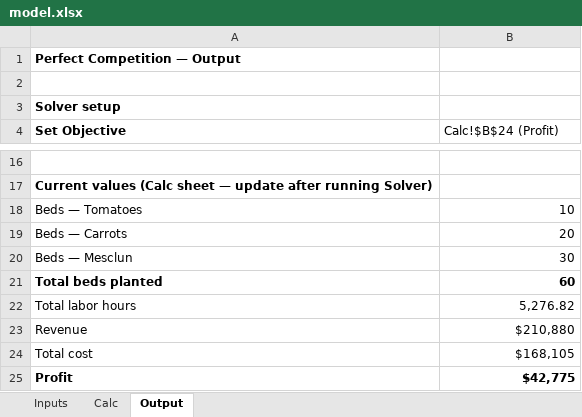
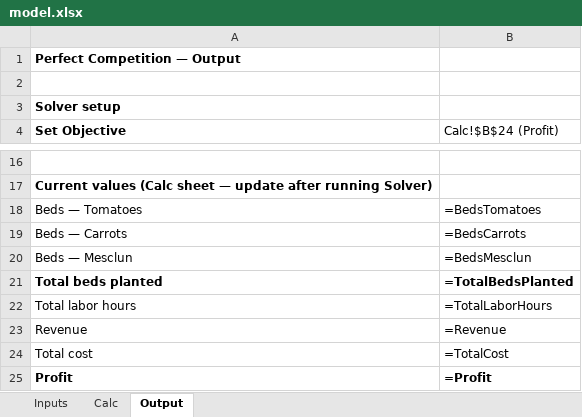
Before and after one commit to ryanmoor/ryan-moore, an Excel workbook: capabilities/marginal-analysis/model.xlsx, sheet Output, drawn as a sheet; only a part is shown, gaps mark what is left out; values as stored, in another font and other column widths than the file's, no borders; formulas without a stored value are shown as written; the diff names each change by its address in the sheet, - before the commit and + after, or states it on an @@ line.

```diff
--- a/capabilities/marginal-analysis/model.xlsx (sheet Output)
+++ b/capabilities/marginal-analysis/model.xlsx (sheet Output)
-B18 (Calc!$B$24 (Profit)): 10
+B18 (Calc!$B$24 (Profit)): =BedsTomatoes
-B19 (Calc!$B$24 (Profit)): 20
+B19 (Calc!$B$24 (Profit)): =BedsCarrots
-B20 (Calc!$B$24 (Profit)): 30
+B20 (Calc!$B$24 (Profit)): =BedsMesclun
-B21 (Calc!$B$24 (Profit)): 60
+B21 (Calc!$B$24 (Profit)): =TotalBedsPlanted
-B22 (Calc!$B$24 (Profit)): 5,276.82
+B22 (Calc!$B$24 (Profit)): =TotalLaborHours
-B23 (Calc!$B$24 (Profit)): $210,880
+B23 (Calc!$B$24 (Profit)): =Revenue
-B24 (Calc!$B$24 (Profit)): $168,105
+B24 (Calc!$B$24 (Profit)): =TotalCost
-B25 (Calc!$B$24 (Profit)): $42,775
+B25 (Calc!$B$24 (Profit)): =Profit
```
Also changed, not shown: sheet Calc, sheet Inputs, 1 other file.
